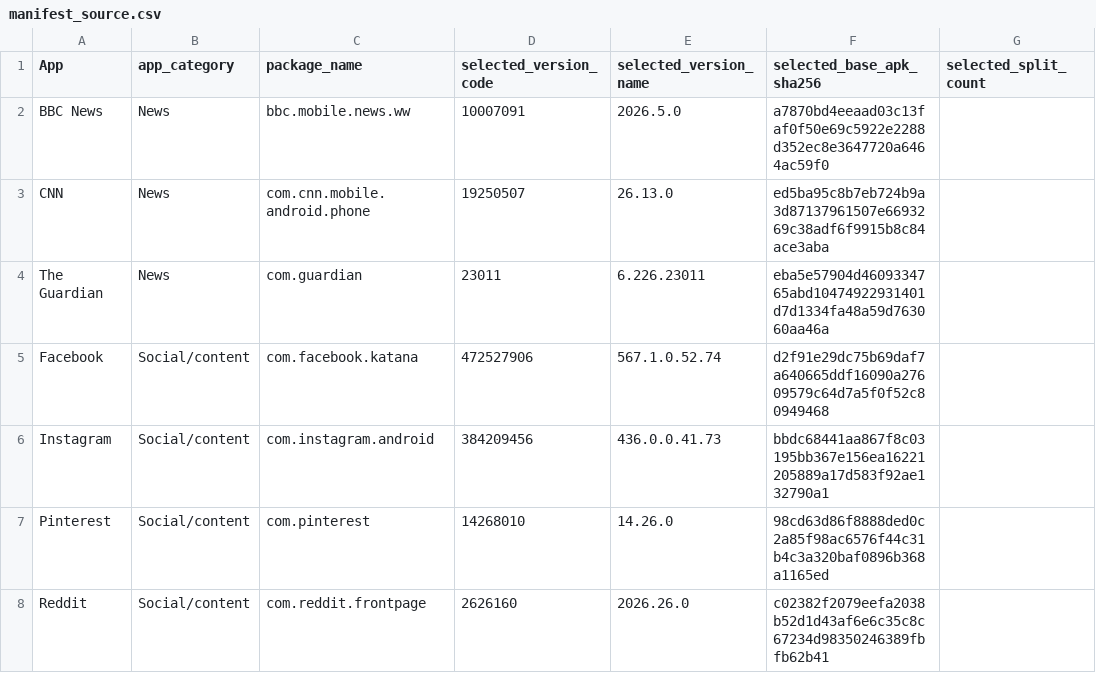
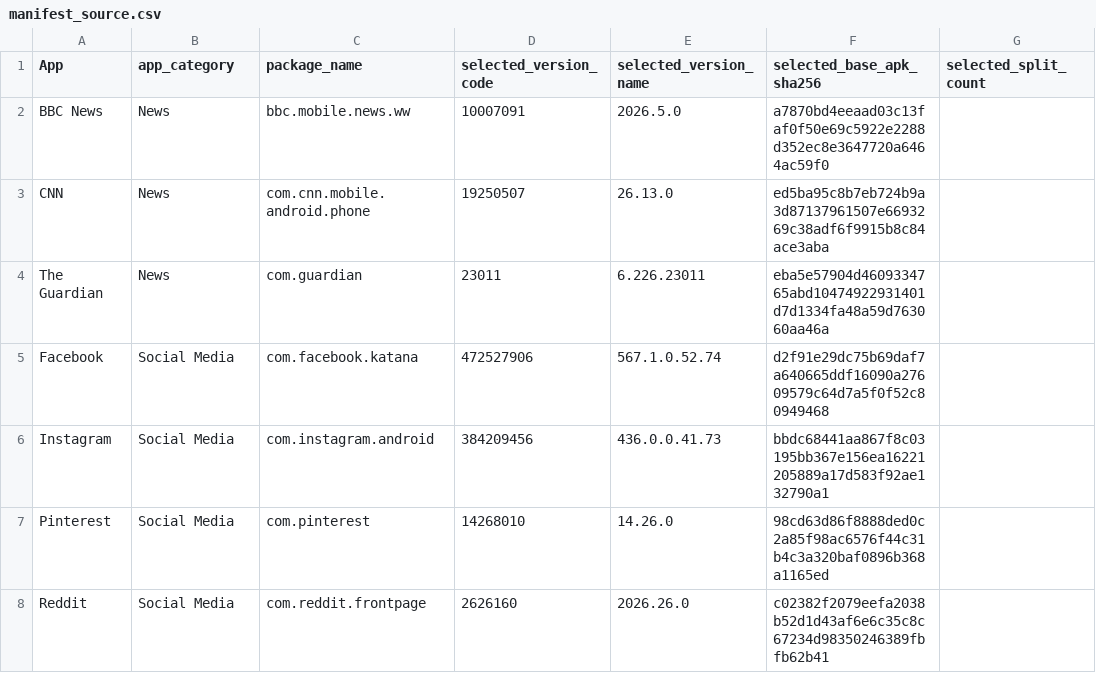
Before and after one commit to kevin-ch-day/IEEE_CARS_2025_AI, a CSV file: generated/source_data/manifest_source.csv, drawn as a sheet; only a part is shown; the diff covers the shown part only; the diff names each change by its address in the sheet, - before the commit and + after, or states it on an @@ line.

```diff
--- a/generated/source_data/manifest_source.csv
+++ b/generated/source_data/manifest_source.csv
-B5:B8 (app_category): Social/content
+B5:B8 (app_category): Social Media
```
Also changed, not shown: 2 added rows, 2 removed rows, 1 moved row and 2 edited cells elsewhere in this file, generated/source_data/dynamic_metrics_source.csv, generated/source_data/fig4_static_runtime_scatter_source.csv, 34 other files.
